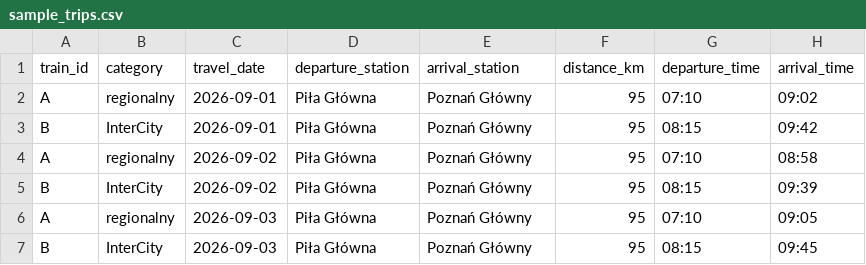
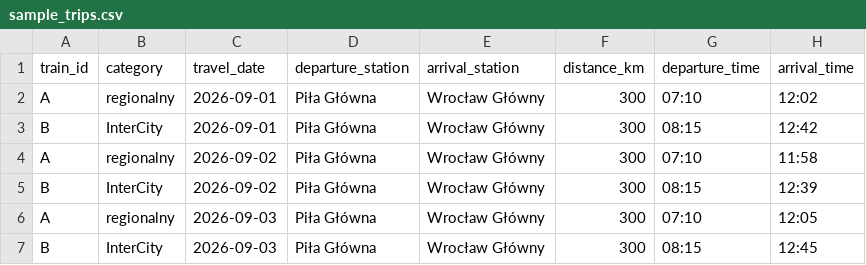
Before and after one commit to Kondexor2000/data_science_for_pkp, a CSV file: data/sample_trips.csv, drawn as a sheet.

Commit message:
feat: update route to Piła-Poznań-Wrocław with transfer

```diff
--- a/data/sample_trips.csv
+++ b/data/sample_trips.csv
@@ -1,7 +1,7 @@
 train_id,category,travel_date,departure_station,arrival_station,distance_km,departure_time,arrival_time
-A,regionalny,2026-09-01,Piła Główna,Poznań Główny,95,07:10,09:02
-B,InterCity,2026-09-01,Piła Główna,Poznań Główny,95,08:15,09:42
-A,regionalny,2026-09-02,Piła Główna,Poznań Główny,95,07:10,08:58
-B,InterCity,2026-09-02,Piła Główna,Poznań Główny,95,08:15,09:39
-A,regionalny,2026-09-03,Piła Główna,Poznań Główny,95,07:10,09:05
-B,InterCity,2026-09-03,Piła Główna,Poznań Główny,95,08:15,09:45
+A,regionalny,2026-09-01,Piła Główna,Wrocław Główny,300,07:10,12:02
+B,InterCity,2026-09-01,Piła Główna,Wrocław Główny,300,08:15,12:42
+A,regionalny,2026-09-02,Piła Główna,Wrocław Główny,300,07:10,11:58
+B,InterCity,2026-09-02,Piła Główna,Wrocław Główny,300,08:15,12:39
+A,regionalny,2026-09-03,Piła Główna,Wrocław Główny,300,07:10,12:05
+B,InterCity,2026-09-03,Piła Główna,Wrocław Główny,300,08:15,12:45
```
Also changed, not shown: 4 other files.
